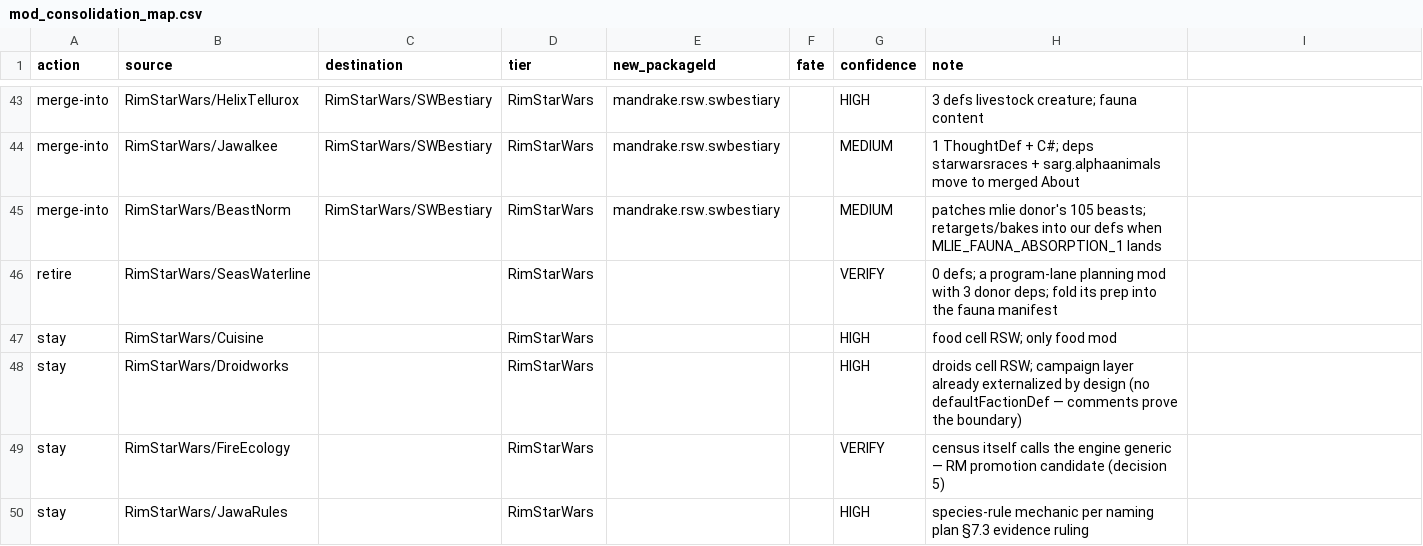
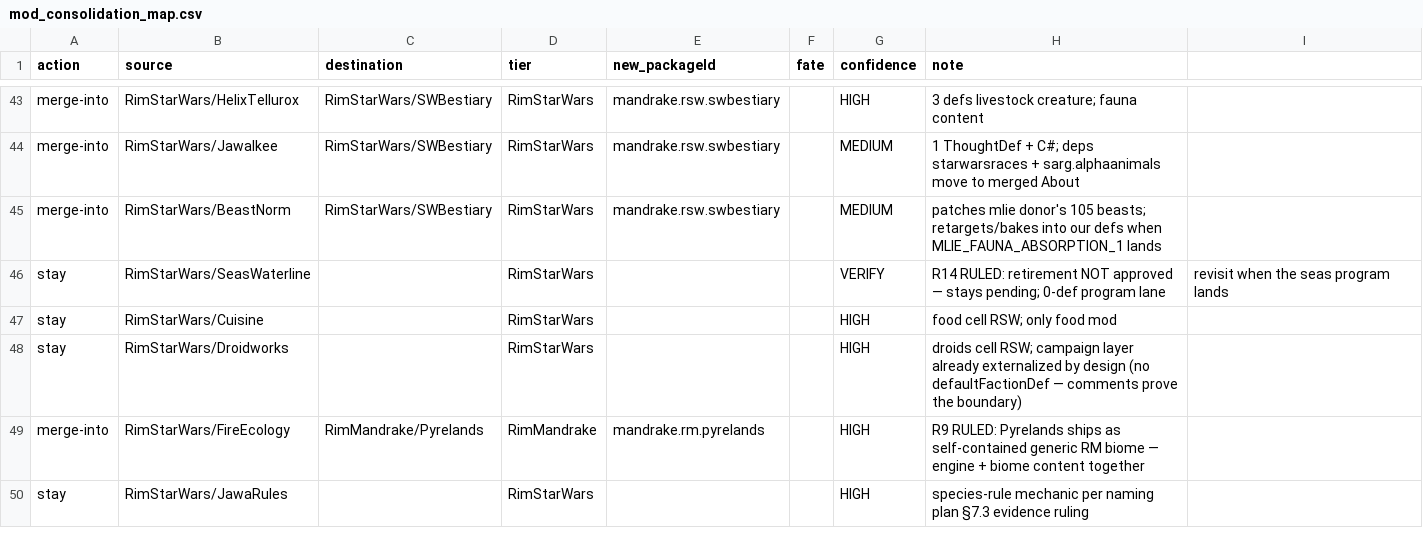
Before and after one commit to Lmandrake/RimMandrake, a CSV file: infrastructure/state/mod_consolidation_map.csv, drawn as a sheet; only a part is shown, gaps mark what is left out; the diff covers the shown part only.

```diff
--- a/infrastructure/state/mod_consolidation_map.csv
+++ b/infrastructure/state/mod_consolidation_map.csv
@@ -45,6 +45,6 @@ merge-into,RimStarWars/JawaIkee,RimStarWars/SWBestiary,RimStarWars,mandrake.rsw.
 merge-into,RimStarWars/BeastNorm,RimStarWars/SWBestiary,RimStarWars,mandrake.rsw.swbestiary,,MEDIUM,patches mlie donor's 105 beasts; retargets/bakes into our defs when MLIE_FAUNA_ABSORPTION_1 lands
-retire,RimStarWars/SeasWaterline,,RimStarWars,,,VERIFY,0 defs; a program-lane planning mod with 3 donor deps; fold its prep into the fauna manifest
+stay,RimStarWars/SeasWaterline,,RimStarWars,,,VERIFY,R14 RULED: retirement NOT approved — stays pending; 0-def program lane, revisit when the seas program lands
 stay,RimStarWars/Cuisine,,RimStarWars,,,HIGH,food cell RSW; only food mod
 stay,RimStarWars/Droidworks,,RimStarWars,,,HIGH,droids cell RSW; campaign layer already externalized by design (no defaultFactionDef — comments prove the boundary)
-stay,RimStarWars/FireEcology,,RimStarWars,,,VERIFY,census itself calls the engine generic — RM promotion candidate (decision 5)
+merge-into,RimStarWars/FireEcology,RimMandrake/Pyrelands,RimMandrake,mandrake.rm.pyrelands,,HIGH,R9 RULED: Pyrelands ships as self-contained generic RM biome — engine + biome content together
 stay,RimStarWars/JawaRules,,RimStarWars,,,HIGH,species-rule mechanic per naming plan §7.3 evidence ruling
```
Also changed, not shown: 6 added rows, 3 removed rows and 43 edited cells elsewhere in this file, 1 other file.
